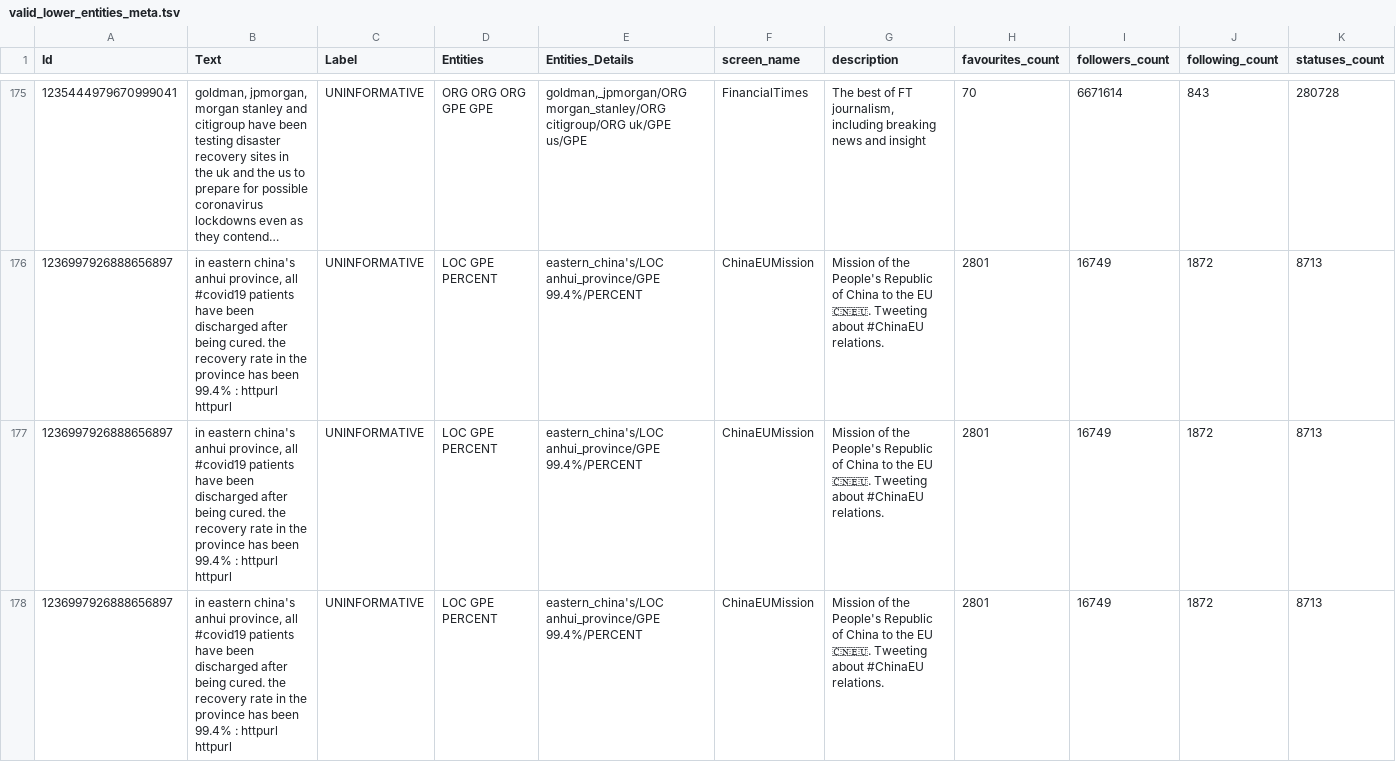
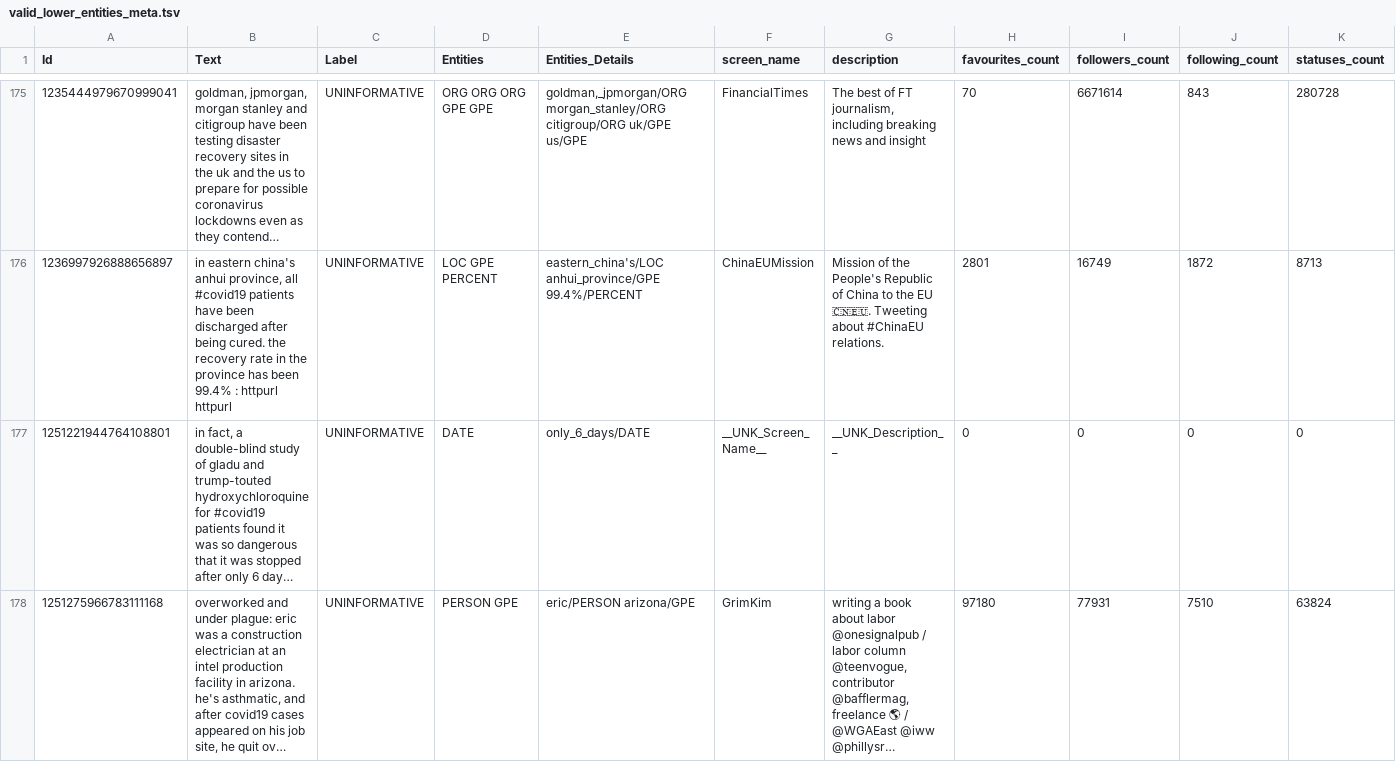
Before and after one commit to AndersGiovanni/noisy_text, a TSV file: data/valid_lower_entities_meta.tsv, drawn as a sheet; only a part is shown, gaps mark what is left out; the shorter side is filled out with more unchanged rows; long unchanged cells end in …; the diff covers the shown part only; the diff names each change by its address in the sheet, - before the commit and + after, or states it on an @@ line.

Commit message:
Removing duplicates from data

```diff
--- a/data/valid_lower_entities_meta.tsv
+++ b/data/valid_lower_entities_meta.tsv
-row 177: 1236997926888656897 | in eastern china's anhui province, all #covid19 patients have been discharged after being cured. the recovery rate in the province has been 99.4% : httpurl httpurl | UNINFORMATIVE | LOC GPE PERCENT | eastern_china's/LOC anhui_province/GPE 99.4%/PERCENT | ChinaEUMission | Mission of the People's Republic of China to the EU 🇨🇳🇪🇺. Tweeting about #ChinaEU relations. | 2801 | 16749 | 1872 | 8713
-row 178: 1236997926888656897 | in eastern china's anhui province, all #covid19 patients have been discharged after being cured. the recovery rate in the province has been 99.4% : httpurl httpurl | UNINFORMATIVE | LOC GPE PERCENT | eastern_china's/LOC anhui_province/GPE 99.4%/PERCENT | ChinaEUMission | Mission of the People's Republic of China to the EU 🇨🇳🇪🇺. Tweeting about #ChinaEU relations. | 2801 | 16749 | 1872 | 8713
```
Also changed, not shown: 1 removed row elsewhere in this file, 1 other file.
